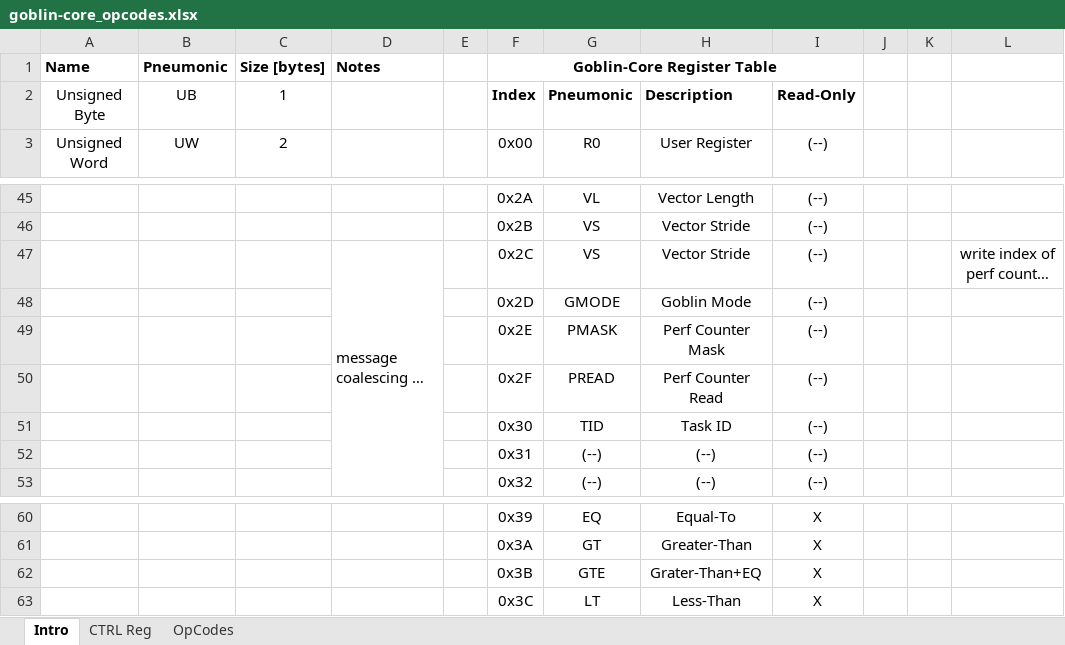
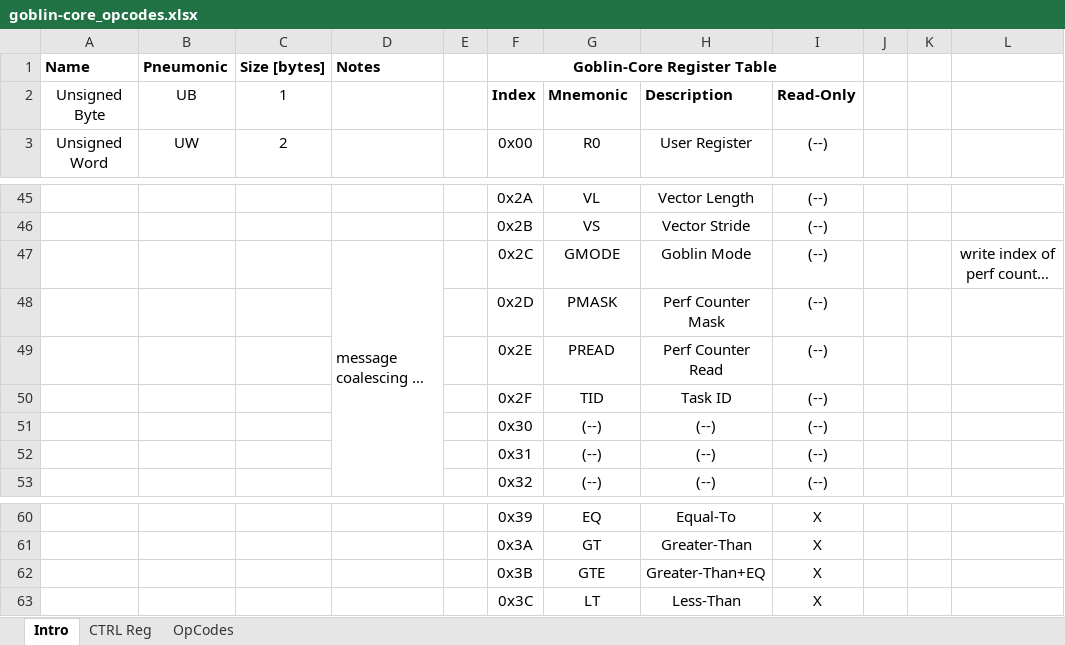
Before and after one commit to tangyibin/goblin-core, an Excel workbook: sim/goblin-core_opcodes.xlsx, sheet Intro, drawn as a sheet; only a part is shown, gaps mark what is left out; long unchanged cells end in …; values as stored, in another font and other column widths than the file's, no borders; removed rows and columns are numbered as before the commit, all else as after; the diff names each change by its address in the sheet, - before the commit and + after, or states it on an @@ line.

Commit message:
updating register macros and readme file for register layouts

```diff
--- a/sim/goblin-core_opcodes.xlsx (sheet Intro)
+++ b/sim/goblin-core_opcodes.xlsx (sheet Intro)
-G2: Pneumonic
+G2: Mnemonic
-G47: VS
+G47: GMODE
-H47: Vector Stride
+H47: Goblin Mode
-row 48:  |  |  |  |  | 0x2D | GMODE | Goblin Mode | (--)
-F48 (Goblin-Core Register Table): 0x2E
+F48 (Goblin-Core Register Table): 0x2D
-F49 (Goblin-Core Register Table): 0x2F
+F49 (Goblin-Core Register Table): 0x2E
-F50 (Goblin-Core Register Table): 0x30
+F50 (Goblin-Core Register Table): 0x2F
+row 51:  |  |  |  |  | 0x30 | (--) | (--) | (--)
-H62: Grater-Than+EQ
+H62: Greater-Than+EQ
```
Also changed, not shown: 4 other files.
